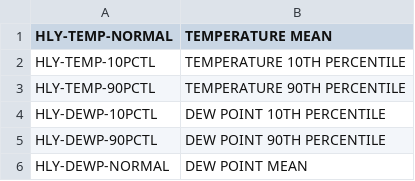
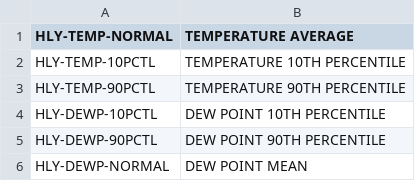
Before and after one commit to IronRedDragn/Climate-Normals, a CSV file: txt_files/variables/variables-1981-2010-normals-hourly.csv, drawn as a sheet; only a part is shown.

```diff
--- a/txt_files/variables/variables-1981-2010-normals-hourly.csv
+++ b/txt_files/variables/variables-1981-2010-normals-hourly.csv
@@ -1,2 +1,2 @@
-HLY-TEMP-NORMAL,TEMPERATURE MEAN
+HLY-TEMP-NORMAL,TEMPERATURE AVERAGE
 HLY-TEMP-10PCTL,TEMPERATURE 10TH PERCENTILE
```
Also changed, not shown: 18 other files.
